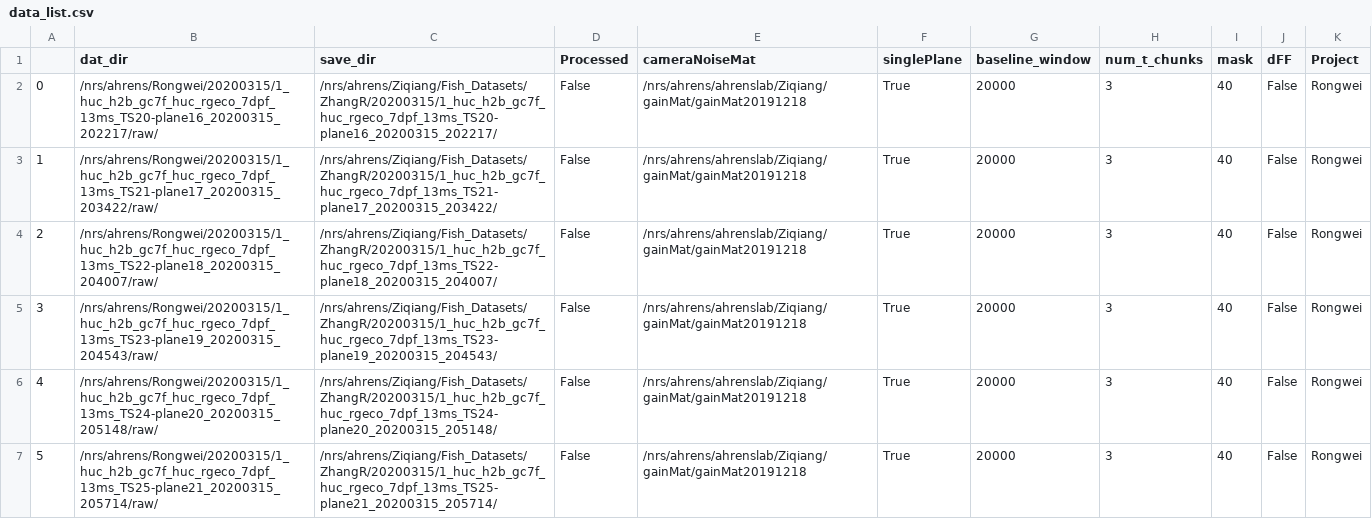
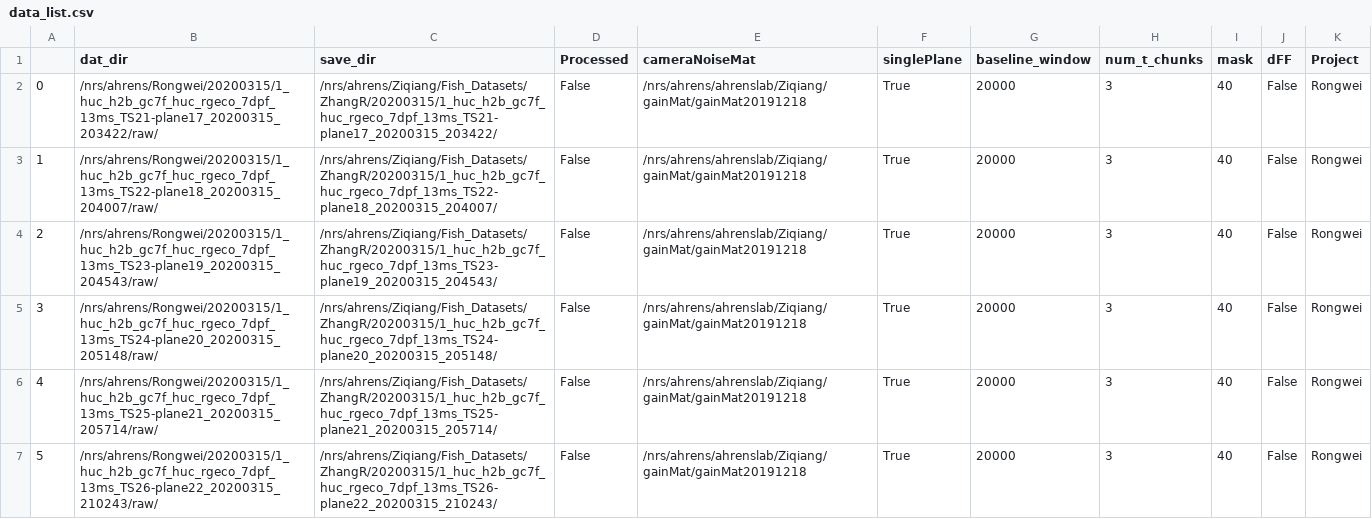
Before and after one commit to zqwei/Ahrenslab_data_processing, a CSV file: data_list.csv, drawn as a sheet; only a part is shown; the shorter side is filled out with more unchanged rows; removed rows and columns are numbered as before the commit, all else as after; the diff names each change by its address in the sheet, - before the commit and + after, or states it on an @@ line.

Commit message:
update processing table

```diff
--- a/data_list.csv
+++ b/data_list.csv
-row 2: 0 | /nrs/ahrens/Rongwei/20200315/1_huc_h2b_gc7f_huc_rgeco_7dpf_13ms_TS20-plane16_20200315_202217/raw/ | /nrs/ahrens/Ziqiang/Fish_Datasets/ZhangR/20200315/1_huc_h2b_gc7f_huc_rgeco_7dpf_13ms_TS20-plane16_20200315_202217/ | False | /nrs/ahrens/ahrenslab/Ziqiang/gainMat/gainMat20191218 | True | 20000 | 3 | 40 | False | Rongwei
@@ column A renumbered from row 2 down @@
```
Also changed, not shown: finshed_data_list.csv.
